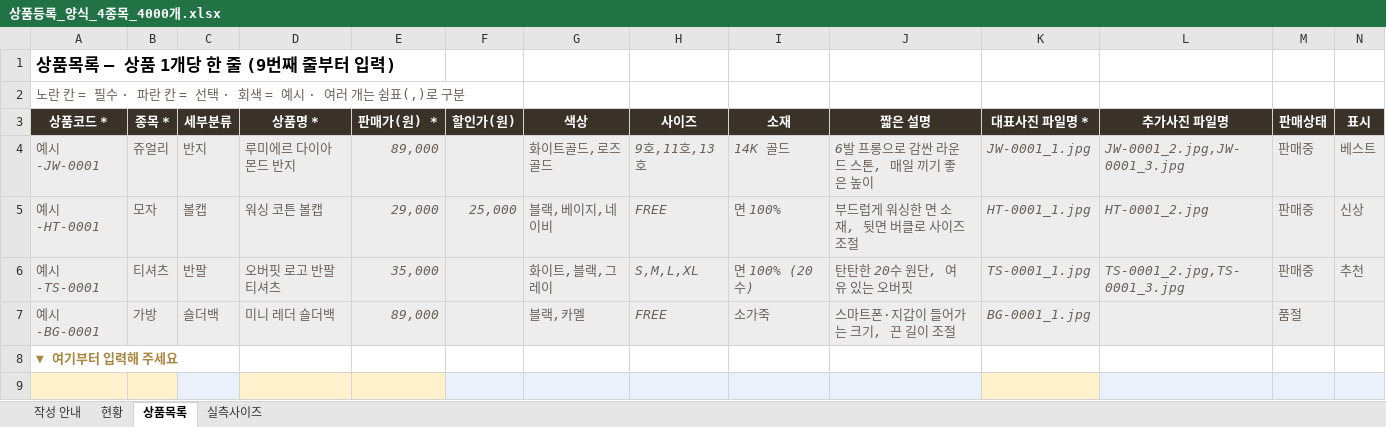
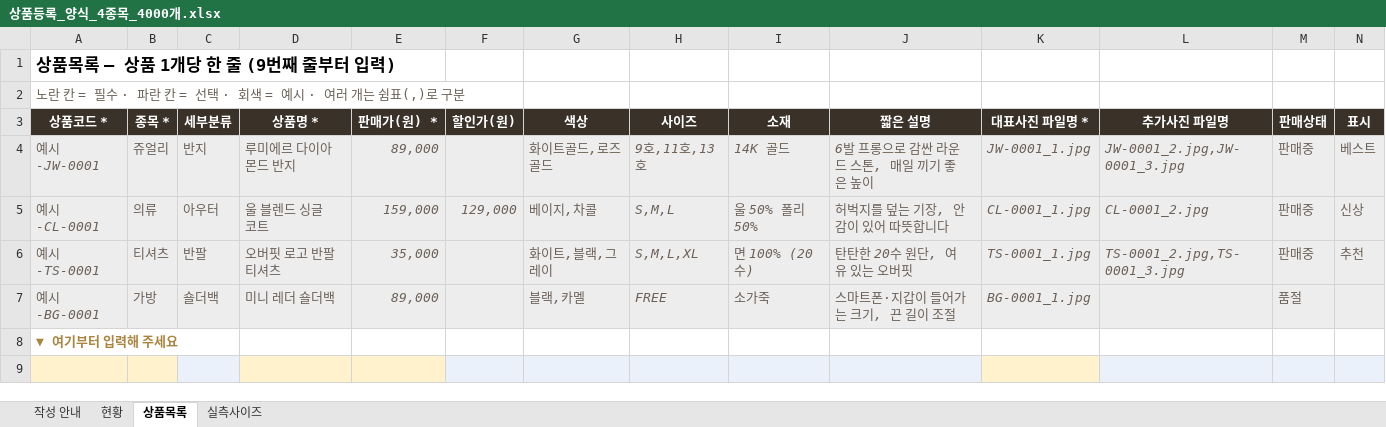
Before and after one commit to okaissem/okaissem.github.io, an Excel workbook: shop/tools/상품등록_양식_4종목_4000개.xlsx, sheet 상품목록, drawn as a sheet; only a part is shown; values as stored, in another font and other column widths than the file's, no borders; conditional formats not drawn; removed rows and columns are numbered as before the commit, all else as after; rows hold the shown columns only; the diff names each change by its address in the sheet, - before the commit and + after, or states it on an @@ line.

```diff
--- a/shop/tools/상품등록_양식_4종목_4000개.xlsx (sheet 상품목록)
+++ b/shop/tools/상품등록_양식_4종목_4000개.xlsx (sheet 상품목록)
-row 5: 예시-HT-0001 | 모자 | 볼캡 | 워싱 코튼 볼캡 | 29,000 | 25,000 | 블랙,베이지,네이비 | FREE | 면 100% | 부드럽게 워싱한 면 소재, 뒷면 버클로 사이즈 조절 | HT-0001_1.jpg | HT-0001_2.jpg | 판매중 | 신상
+row 5: 예시-CL-0001 | 의류 | 아우터 | 울 블렌드 싱글 코트 | 159,000 | 129,000 | 베이지,차콜 | S,M,L | 울 50% 폴리 50% | 허벅지를 덮는 기장, 안감이 있어 따뜻합니다 | CL-0001_1.jpg | CL-0001_2.jpg | 판매중 | 신상
```
Also changed, not shown: sheet 현황, sheet 실측사이즈, sheet 작성 안내, 11 other files.
